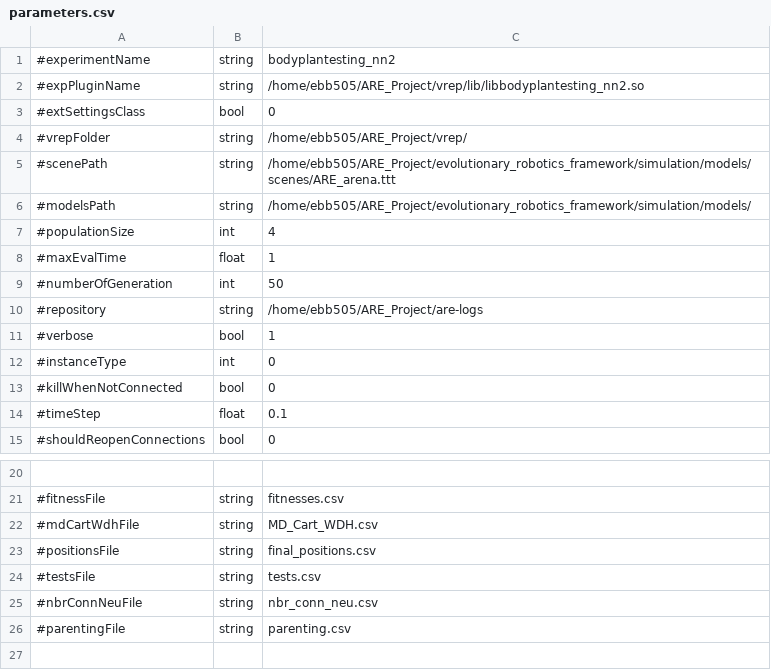
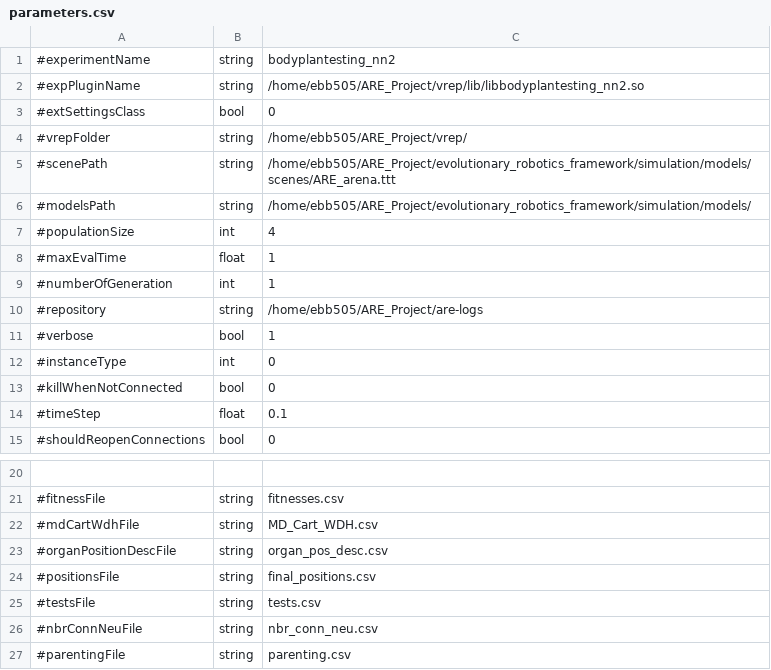
Before and after one commit to AutonomousRoboticEvolution/AREFramework, a CSV file: experiments/bodyplantesting_nn2/parameters.csv, drawn as a sheet; only a part is shown, gaps mark what is left out; the shorter side is filled out with more unchanged rows.

Commit message:
Logging or organ positions implemented.

```diff
--- a/experiments/bodyplantesting_nn2/parameters.csv
+++ b/experiments/bodyplantesting_nn2/parameters.csv
@@ -8,3 +8,3 @@
 #maxEvalTime,float,1
-#numberOfGeneration,int,50
+#numberOfGeneration,int,1
 #repository,string,/home/ebb505/ARE_Project/are-logs
@@ -22,2 +22,3 @@
 #mdCartWdhFile,string,MD_Cart_WDH.csv
+#organPositionDescFile,string,organ_pos_desc.csv
 #positionsFile,string,final_positions.csv
```
Also changed, not shown: 7 other files.
